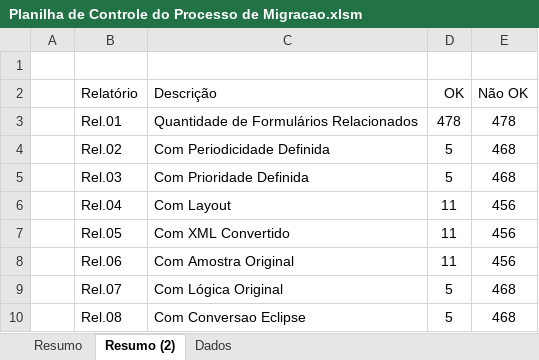
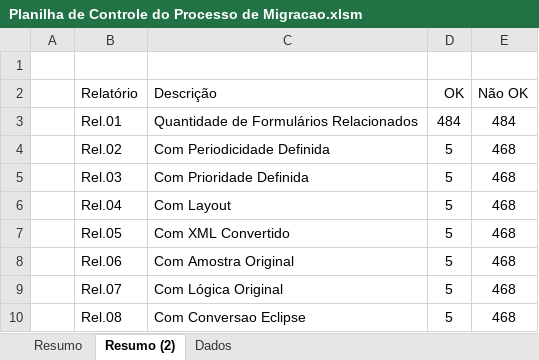
Before and after one commit to PATS-rozante/celepar-forms, an Excel workbook: Planilha de Controle do Processo de Migracao.xlsm, sheet Resumo (2), drawn as a sheet; only a part is shown; values as stored, in another font and other column widths than the file's, no borders; charts and pictures not drawn; the diff names each change by its address in the sheet, - before the commit and + after, or states it on an @@ line.

```diff
--- a/Planilha de Controle do Processo de Migracao.xlsm (sheet Resumo (2))
+++ b/Planilha de Controle do Processo de Migracao.xlsm (sheet Resumo (2))
-D3 (OK): 478
+D3 (OK): 484
-E3 (Não OK): 478
+E3 (Não OK): 484
-D6:D8 (OK): 11
+D6:D8 (OK): 5
-E6:E8 (Não OK): 456
+E6:E8 (Não OK): 468
```
Also changed, not shown: sheet Dados, sheet Resumo, charts or pictures, 9 other files.
